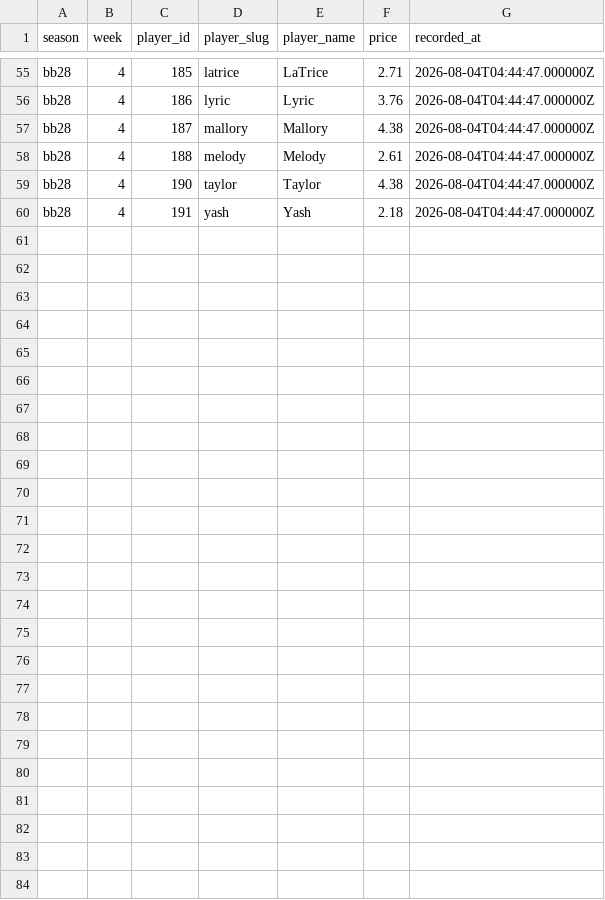
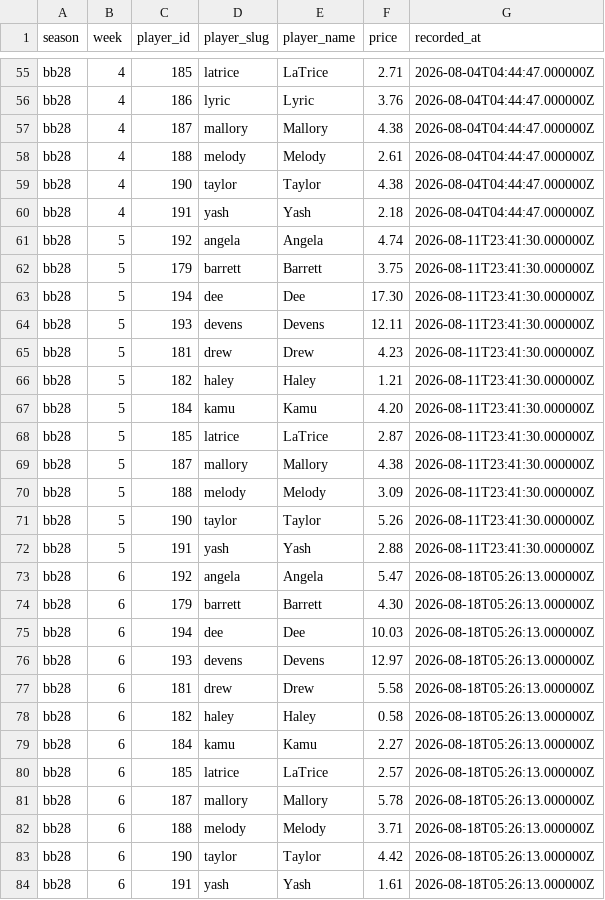
Before and after one commit to mckennabarlow/big-brother-stock-watch, a CSV file: data/processed/bb28/prices.csv, drawn as a sheet; only a part is shown, gaps mark what is left out; the diff names each change by its address in the sheet, - before the commit and + after, or states it on an @@ line.

```diff
--- a/data/processed/bb28/prices.csv
+++ b/data/processed/bb28/prices.csv
+row 61: bb28 | 5 | 192 | angela | Angela | 4.74 | 2026-08-11T23:41:30.000000Z
+row 62: bb28 | 5 | 179 | barrett | Barrett | 3.75 | 2026-08-11T23:41:30.000000Z
+row 63: bb28 | 5 | 194 | dee | Dee | 17.30 | 2026-08-11T23:41:30.000000Z
+row 64: bb28 | 5 | 193 | devens | Devens | 12.11 | 2026-08-11T23:41:30.000000Z
+row 65: bb28 | 5 | 181 | drew | Drew | 4.23 | 2026-08-11T23:41:30.000000Z
+row 66: bb28 | 5 | 182 | haley | Haley | 1.21 | 2026-08-11T23:41:30.000000Z
+row 67: bb28 | 5 | 184 | kamu | Kamu | 4.20 | 2026-08-11T23:41:30.000000Z
+row 68: bb28 | 5 | 185 | latrice | LaTrice | 2.87 | 2026-08-11T23:41:30.000000Z
+row 69: bb28 | 5 | 187 | mallory | Mallory | 4.38 | 2026-08-11T23:41:30.000000Z
+row 70: bb28 | 5 | 188 | melody | Melody | 3.09 | 2026-08-11T23:41:30.000000Z
+row 71: bb28 | 5 | 190 | taylor | Taylor | 5.26 | 2026-08-11T23:41:30.000000Z
+row 72: bb28 | 5 | 191 | yash | Yash | 2.88 | 2026-08-11T23:41:30.000000Z
+row 73: bb28 | 6 | 192 | angela | Angela | 5.47 | 2026-08-18T05:26:13.000000Z
+row 74: bb28 | 6 | 179 | barrett | Barrett | 4.30 | 2026-08-18T05:26:13.000000Z
+row 75: bb28 | 6 | 194 | dee | Dee | 10.03 | 2026-08-18T05:26:13.000000Z
+row 76: bb28 | 6 | 193 | devens | Devens | 12.97 | 2026-08-18T05:26:13.000000Z
+row 77: bb28 | 6 | 181 | drew | Drew | 5.58 | 2026-08-18T05:26:13.000000Z
+row 78: bb28 | 6 | 182 | haley | Haley | 0.58 | 2026-08-18T05:26:13.000000Z
+row 79: bb28 | 6 | 184 | kamu | Kamu | 2.27 | 2026-08-18T05:26:13.000000Z
+row 80: bb28 | 6 | 185 | latrice | LaTrice | 2.57 | 2026-08-18T05:26:13.000000Z
+row 81: bb28 | 6 | 187 | mallory | Mallory | 5.78 | 2026-08-18T05:26:13.000000Z
+row 82: bb28 | 6 | 188 | melody | Melody | 3.71 | 2026-08-18T05:26:13.000000Z
+row 83: bb28 | 6 | 190 | taylor | Taylor | 4.42 | 2026-08-18T05:26:13.000000Z
+row 84: bb28 | 6 | 191 | yash | Yash | 1.61 | 2026-08-18T05:26:13.000000Z
```
Also changed, not shown: data/processed/bb28/players.csv, data/processed/bb28/weekly_summary.csv, 9 other files.
